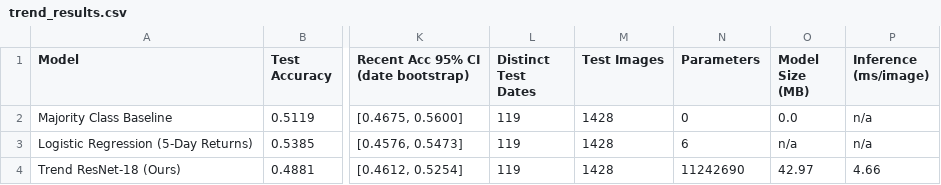
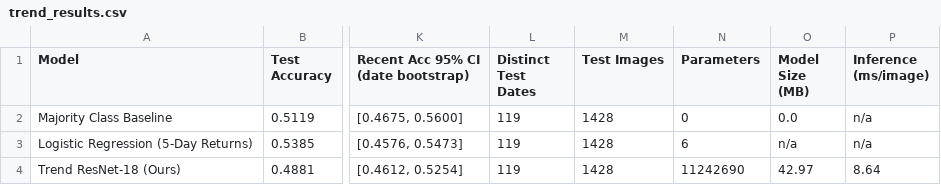
Before and after one commit to CtrlAltHamza/cs4045-candlestick-multimodal-perception, a CSV file: results/trend_results.csv, drawn as a sheet; only a part is shown, gaps mark what is left out; the diff names each change by its address in the sheet, - before the commit and + after, or states it on an @@ line.

```diff
--- a/results/trend_results.csv
+++ b/results/trend_results.csv
-P4 (Inference (ms/image)): 4.66
+P4 (Inference (ms/image)): 8.64
```
Also changed, not shown: 4 other files.
